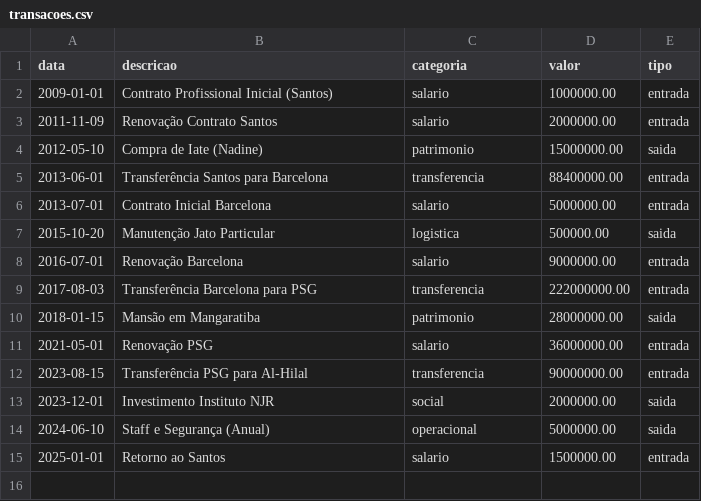
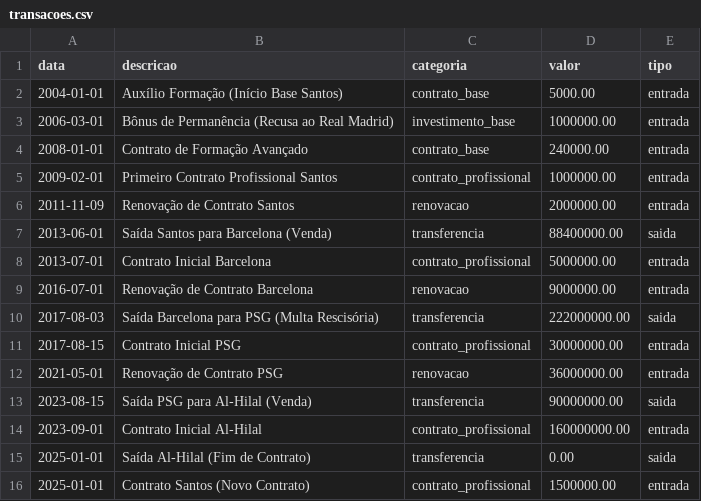
Before and after one commit to r9drig-tech/dio-lab-bia-do-futuro, a CSV file: data/transacoes.csv, drawn as a sheet.

Commit message:
Update transacoes.csv

```diff
--- a/data/transacoes.csv
+++ b/data/transacoes.csv
@@ -1,15 +1,16 @@
 data,descricao,categoria,valor,tipo
-2009-01-01,Contrato Profissional Inicial (Santos),salario,1000000.00,entrada
-2011-11-09,Renovação Contrato Santos,salario,2000000.00,entrada
-2012-05-10,Compra de Iate (Nadine),patrimonio,15000000.00,saida
-2013-06-01,Transferência Santos para Barcelona,transferencia,88400000.00,entrada
-2013-07-01,Contrato Inicial Barcelona,salario,5000000.00,entrada
-2015-10-20,Manutenção Jato Particular,logistica,500000.00,saida
-2016-07-01,Renovação Barcelona,salario,9000000.00,entrada
-2017-08-03,Transferência Barcelona para PSG,transferencia,222000000.00,entrada
-2018-01-15,Mansão em Mangaratiba,patrimonio,28000000.00,saida
-2021-05-01,Renovação PSG,salario,36000000.00,entrada
-2023-08-15,Transferência PSG para Al-Hilal,transferencia,90000000.00,entrada
-2023-12-01,Investimento Instituto NJR,social,2000000.00,saida
-2024-06-10,Staff e Segurança (Anual),operacional,5000000.00,saida
-2025-01-01,Retorno ao Santos,salario,1500000.00,entrada
+2004-01-01,Auxílio Formação (Início Base Santos),contrato_base,5000.00,entrada
+2006-03-01,Bônus de Permanência (Recusa ao Real Madrid),investimento_base,1000000.00,entrada
+2008-01-01,Contrato de Formação Avançado,contrato_base,240000.00,entrada
+2009-02-01,Primeiro Contrato Profissional Santos,contrato_profissional,1000000.00,entrada
+2011-11-09,Renovação de Contrato Santos,renovacao,2000000.00,entrada
+2013-06-01,Saída Santos para Barcelona (Venda),transferencia,88400000.00,saida
+2013-07-01,Contrato Inicial Barcelona,contrato_profissional,5000000.00,entrada
+2016-07-01,Renovação de Contrato Barcelona,renovacao,9000000.00,entrada
+2017-08-03,Saída Barcelona para PSG (Multa Rescisória),transferencia,222000000.00,saida
+2017-08-15,Contrato Inicial PSG,contrato_profissional,30000000.00,entrada
+2021-05-01,Renovação de Contrato PSG,renovacao,36000000.00,entrada
+2023-08-15,Saída PSG para Al-Hilal (Venda),transferencia,90000000.00,saida
+2023-09-01,Contrato Inicial Al-Hilal,contrato_profissional,160000000.00,entrada
+2025-01-01,Saída Al-Hilal (Fim de Contrato),transferencia,0.00,saida
+2025-01-01,Contrato Santos (Novo Contrato),contrato_profissional,1500000.00,entrada
```
